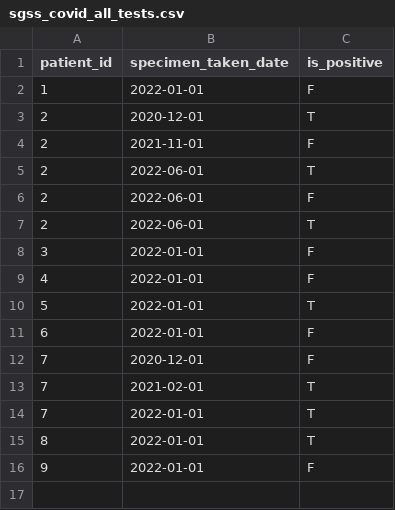
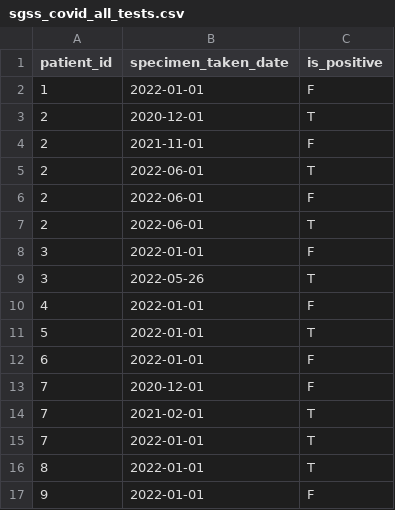
Before and after one commit to sebbacon/cis-pop-validation-ehrql-demo, a CSV file: dummy_data/sgss_covid_all_tests.csv, drawn as a sheet; the diff names each change by its address in the sheet, - before the commit and + after, or states it on an @@ line.

Commit message:
Add all 3 positive sgss test variables

```diff
--- a/dummy_data/sgss_covid_all_tests.csv
+++ b/dummy_data/sgss_covid_all_tests.csv
+row 9: 3 | 2022-05-26 | T
```
Also changed, not shown: 2 other files.
